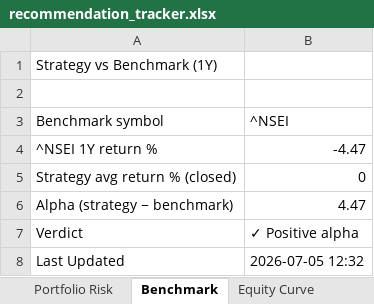
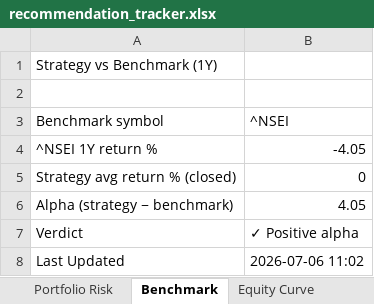
Before and after one commit to Gdsk-Sravan/Analyse-recommend-track, an Excel workbook: recommendation_tracker.xlsx, sheet Benchmark, drawn as a sheet; values as stored, in another font and other column widths than the file's, no borders; the diff names each change by its address in the sheet, - before the commit and + after, or states it on an @@ line.

```diff
--- a/recommendation_tracker.xlsx (sheet Benchmark)
+++ b/recommendation_tracker.xlsx (sheet Benchmark)
-B4 (^NSEI): -4.47
+B4 (^NSEI): -4.05
-B6 (^NSEI): 4.47
+B6 (^NSEI): 4.05
-B8 (^NSEI): 2026-07-05 12:32
+B8 (^NSEI): 2026-07-06 11:02
```
Also changed, not shown: sheet Daily Tracking, sheet Portfolio Risk, sheet Equity Curve, sheet Performance Summary, 1 other file.
